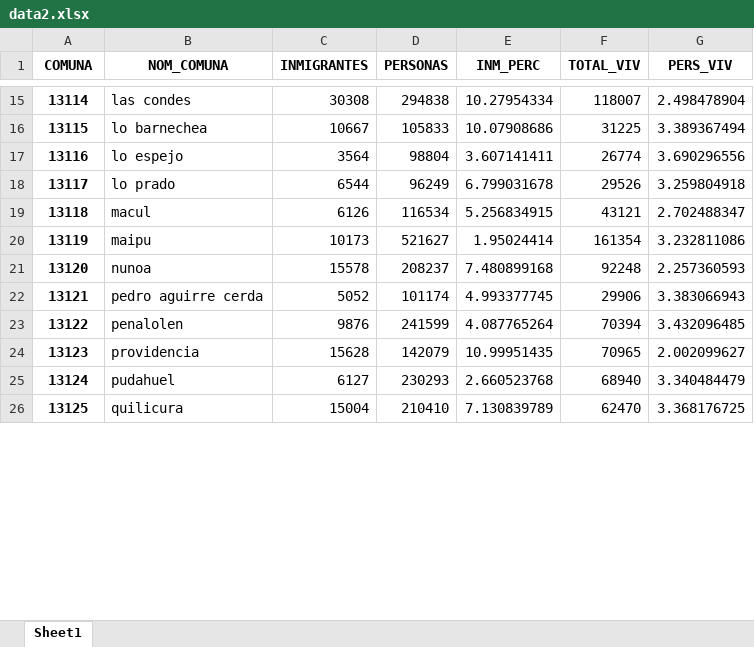
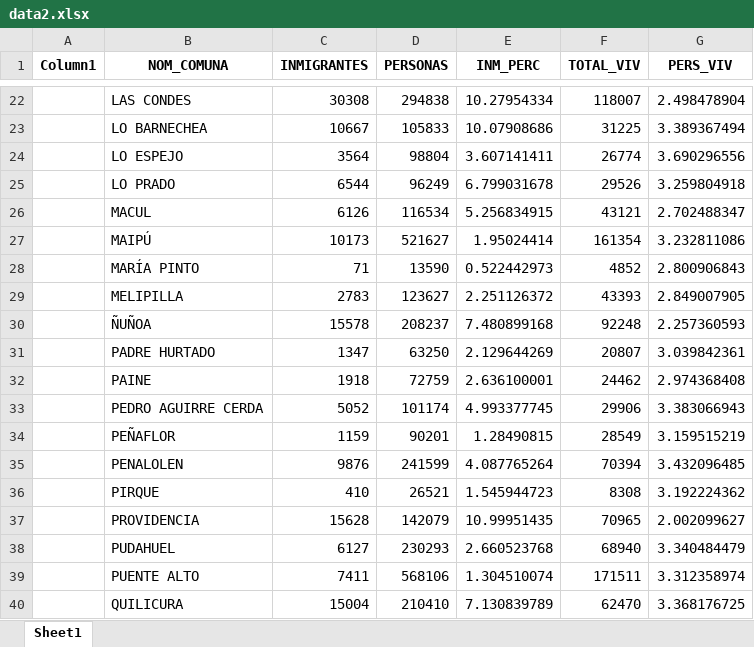
Before and after one commit to stephansemerad/Choropleth-with-Geopandas-Matplotlib, an Excel workbook: data/data2.xlsx, sheet Sheet1, drawn as a sheet; only a part is shown, gaps mark what is left out; values as stored, in another font and other column widths than the file's, no borders; table styles not drawn; addresses are those after the commit; the diff covers the shown part only; the diff names each change by its address in the sheet, - before the commit and + after, or states it on an @@ line.

```diff
--- a/data/data2.xlsx (sheet Sheet1)
+++ b/data/data2.xlsx (sheet Sheet1)
-A1: COMUNA
+A1: Column1
-A22 (Column1): 13114
+A22 (Column1): (empty)
-B22 (NOM_COMUNA): las condes
+B22 (NOM_COMUNA): LAS CONDES
-A23 (Column1): 13115
+A23 (Column1): (empty)
-B23 (NOM_COMUNA): lo barnechea
+B23 (NOM_COMUNA): LO BARNECHEA
-A24 (Column1): 13116
+A24 (Column1): (empty)
-B24 (NOM_COMUNA): lo espejo
+B24 (NOM_COMUNA): LO ESPEJO
-A25 (Column1): 13117
+A25 (Column1): (empty)
-B25 (NOM_COMUNA): lo prado
+B25 (NOM_COMUNA): LO PRADO
-A26 (Column1): 13118
+A26 (Column1): (empty)
-B26 (NOM_COMUNA): macul
+B26 (NOM_COMUNA): MACUL
-A27 (Column1): 13119
+A27 (Column1): (empty)
-B27 (NOM_COMUNA): maipu
+B27 (NOM_COMUNA): MAIPÚ
+row 28:  | MARÍA PINTO | 71 | 13590 | 0.522442973 | 4852 | 2.800906843
+row 29:  | MELIPILLA | 2783 | 123627 | 2.251126372 | 43393 | 2.849007905
-A30 (Column1): 13120
+A30 (Column1): (empty)
-B30 (NOM_COMUNA): nunoa
+B30 (NOM_COMUNA): ÑUÑOA
+row 31:  | PADRE HURTADO | 1347 | 63250 | 2.129644269 | 20807 | 3.039842361
+row 32:  | PAINE | 1918 | 72759 | 2.636100001 | 24462 | 2.974368408
-A33 (Column1): 13121
+A33 (Column1): (empty)
-B33 (NOM_COMUNA): pedro aguirre cerda
+B33 (NOM_COMUNA): PEDRO AGUIRRE CERDA
+row 34:  | PEÑAFLOR | 1159 | 90201 | 1.28490815 | 28549 | 3.159515219
-A35 (Column1): 13122
+A35 (Column1): (empty)
-B35 (NOM_COMUNA): penalolen
+B35 (NOM_COMUNA): PENALOLEN
+row 36:  | PIRQUE | 410 | 26521 | 1.545944723 | 8308 | 3.192224362
-A37 (Column1): 13123
+A37 (Column1): (empty)
-B37 (NOM_COMUNA): providencia
+B37 (NOM_COMUNA): PROVIDENCIA
-A38 (Column1): 13124
+A38 (Column1): (empty)
-B38 (NOM_COMUNA): pudahuel
+B38 (NOM_COMUNA): PUDAHUEL
+row 39:  | PUENTE ALTO | 7411 | 568106 | 1.304510074 | 171511 | 3.312358974
-A40 (Column1): 13125
+A40 (Column1): (empty)
-B40 (NOM_COMUNA): quilicura
+B40 (NOM_COMUNA): QUILICURA
```
Also changed, not shown: 14 added rows, 21 removed rows and 38 edited cells elsewhere in this sheet, 6 other files.
